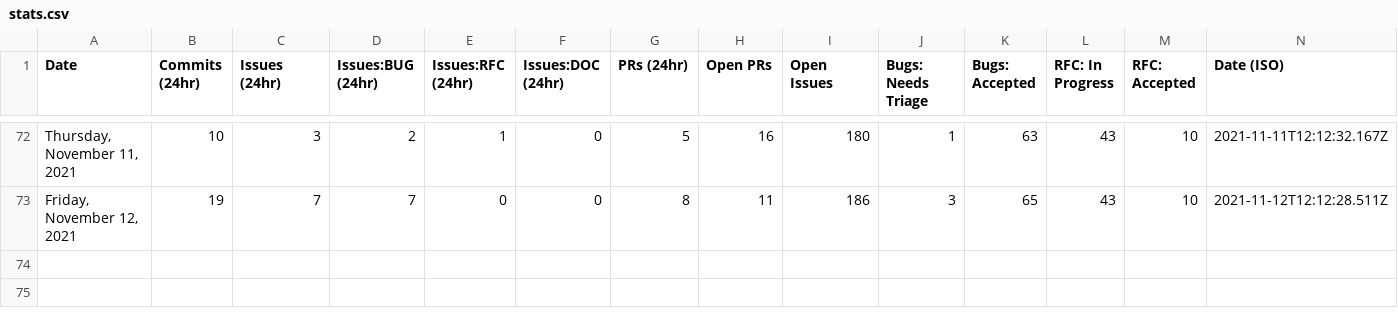
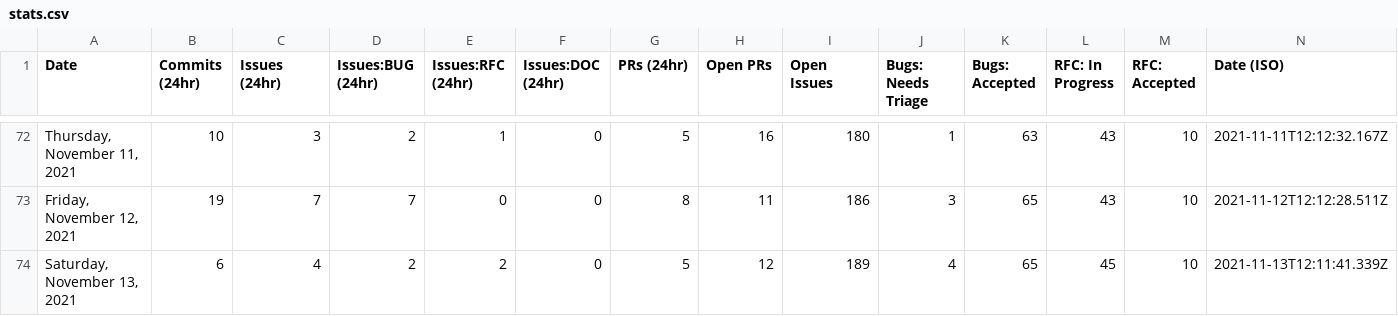
Before and after one commit to guiseek/astro, a CSV file: scripts/stats/stats.csv, drawn as a sheet; only a part is shown, gaps mark what is left out; the diff names each change by its address in the sheet, - before the commit and + after, or states it on an @@ line.

```diff
--- a/scripts/stats/stats.csv
+++ b/scripts/stats/stats.csv
+row 74: Saturday, November 13, 2021 | 6 | 4 | 2 | 2 | 0 | 5 | 12 | 189 | 4 | 65 | 45 | 10 | 2021-11-13T12:11:41.339Z
```
